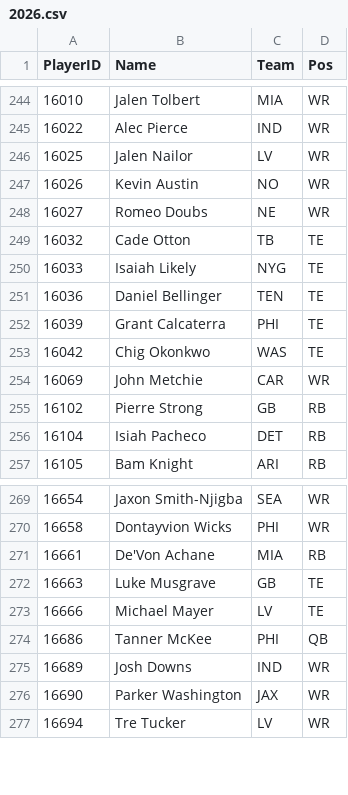
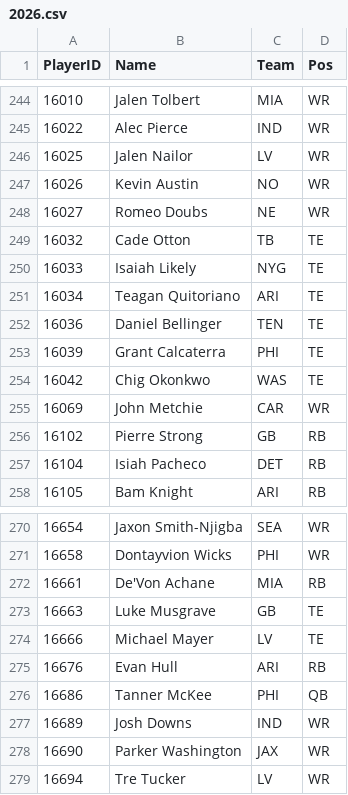
Before and after one commit to pmammino/NFLProjectionsCheck, a CSV file: data/players/2026.csv, drawn as a sheet; only a part is shown, gaps mark what is left out; the diff names each change by its address in the sheet, - before the commit and + after, or states it on an @@ line.

```diff
--- a/data/players/2026.csv
+++ b/data/players/2026.csv
+row 251: 16034 | Teagan Quitoriano | ARI | TE
+row 275: 16676 | Evan Hull | ARI | RB
```
Also changed, not shown: data/projections/2026/week-09.csv.
